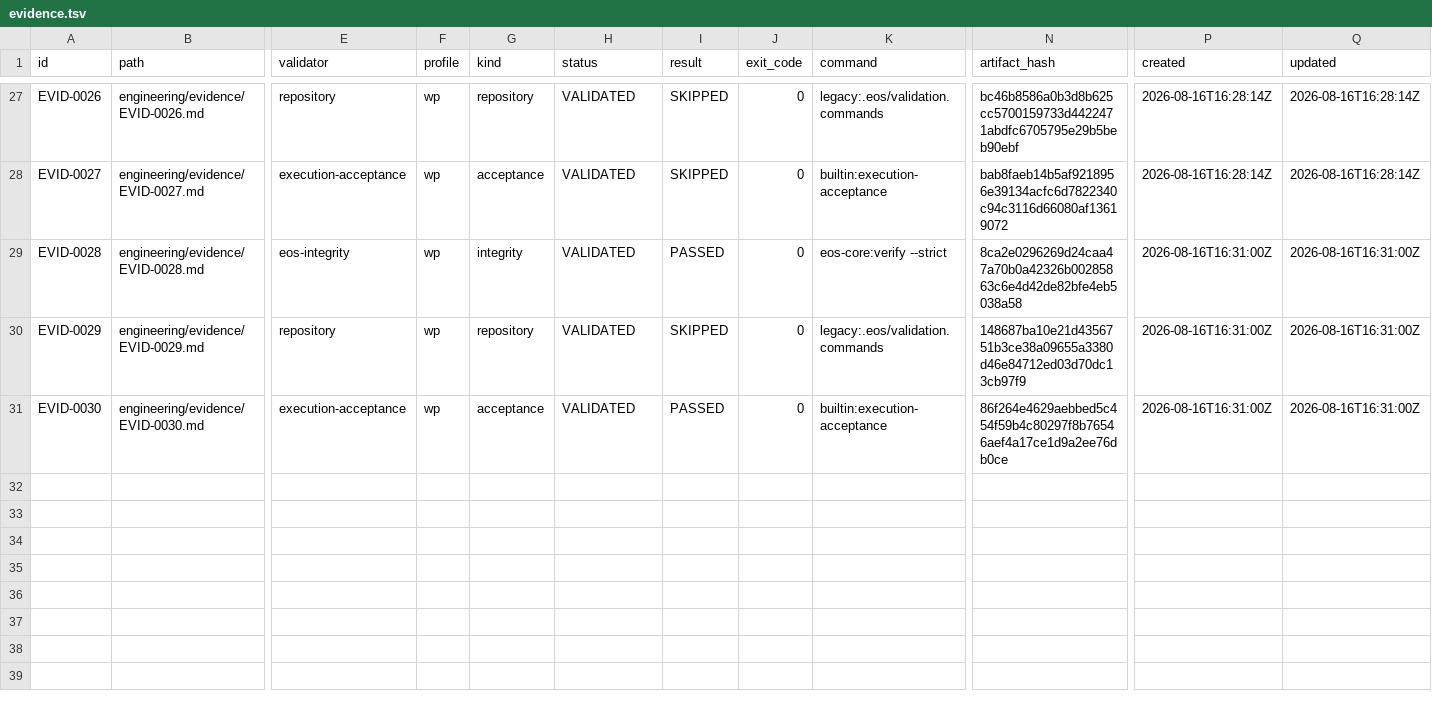
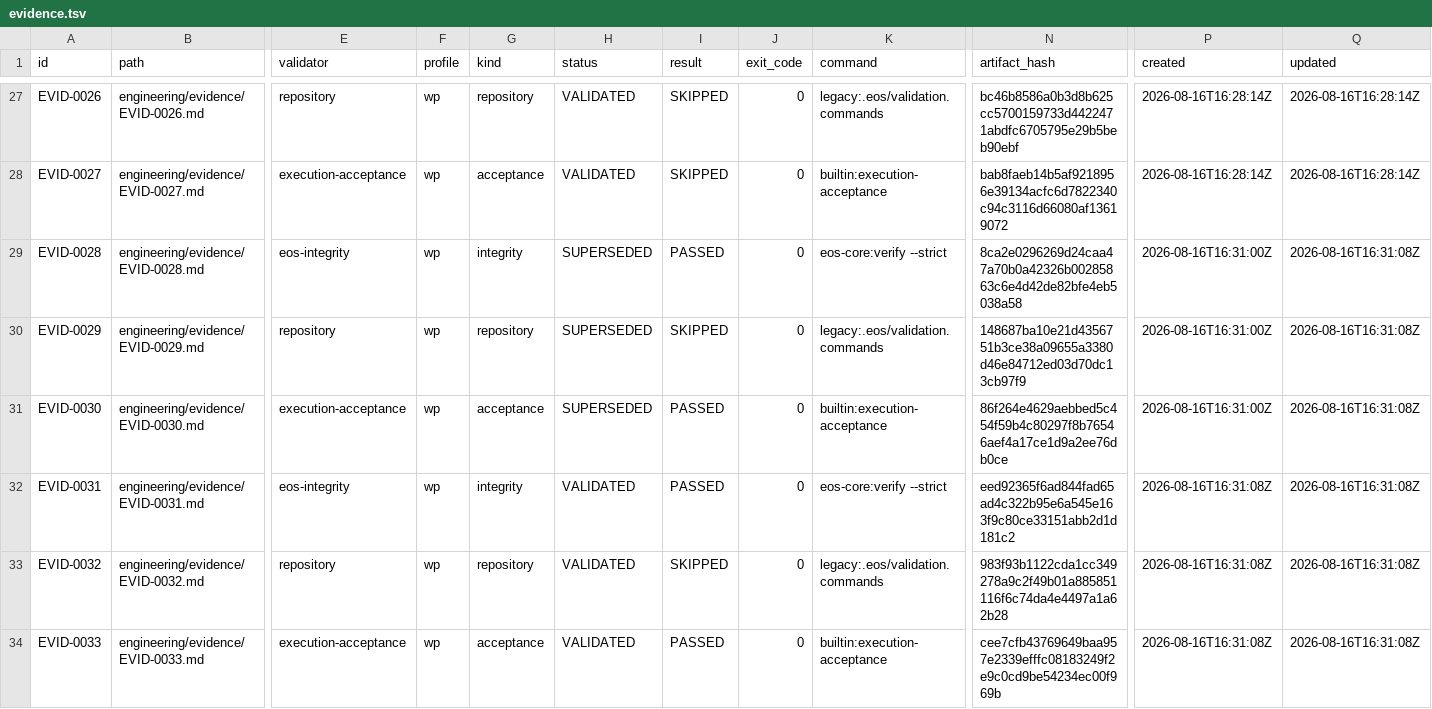
Before and after one commit to monad-framework/monad, a TSV file: .eos/evidence.tsv, drawn as a sheet; only a part is shown, gaps mark what is left out; rows hold the shown columns only; the diff names each change by its address in the sheet, - before the commit and + after, or states it on an @@ line.

Commit message:
chore(eosv): refresh WP-MVP-0002 verification evidence

```diff
--- a/.eos/evidence.tsv
+++ b/.eos/evidence.tsv
-H29:H31 (status): VALIDATED
+H29:H31 (status): SUPERSEDED
-Q29:Q31 (updated): 2026-08-16T16:31:00Z
+Q29:Q31 (updated): 2026-08-16T16:31:08Z
+row 32: EVID-0031 | engineering/evidence/EVID-0031.md | eos-integrity | wp | integrity | VALIDATED | PASSED | 0 | eos-core:verify --strict | eed92365f6ad844fad65ad4c322b95e6a545e163f9c80ce33151abb2d1d181c2 | 2026-08-16T16:31:08Z | 2026-08-16T16:31:08Z
+row 33: EVID-0032 | engineering/evidence/EVID-0032.md | repository | wp | repository | VALIDATED | SKIPPED | 0 | legacy:.eos/validation.commands | 983f93b1122cda1cc349278a9c2f49b01a885851116f6c74da4e4497a1a62b28 | 2026-08-16T16:31:08Z | 2026-08-16T16:31:08Z
+row 34: EVID-0033 | engineering/evidence/EVID-0033.md | execution-acceptance | wp | acceptance | VALIDATED | PASSED | 0 | builtin:execution-acceptance | cee7cfb43769649baa957e2339efffc08183249f2e9c0cd9be54234ec00f969b | 2026-08-16T16:31:08Z | 2026-08-16T16:31:08Z
```
Also changed, not shown: .eos/artifacts.tsv, .eos/trace-edges.tsv, 25 other files.
